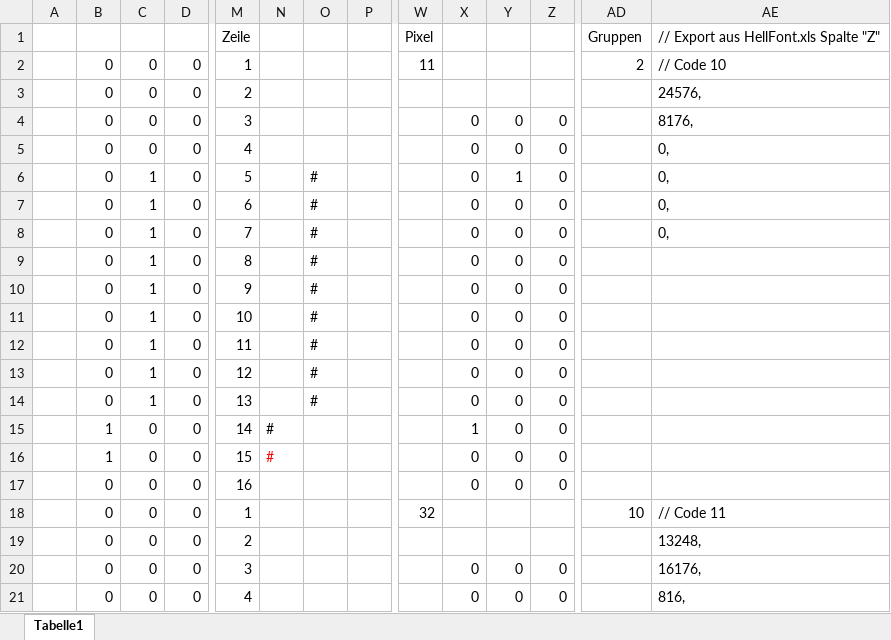
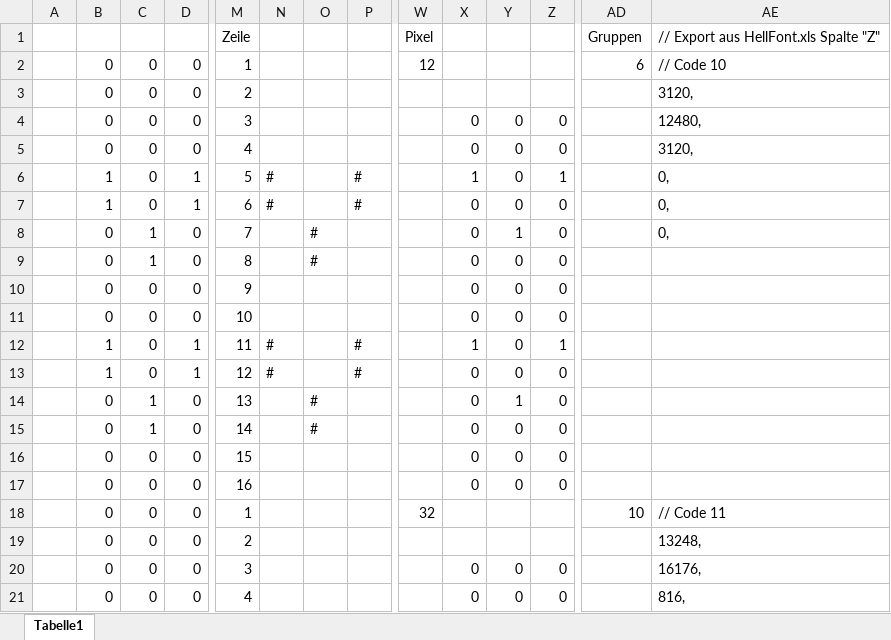
Before and after one commit to toresbe/itelex-misc, an Excel workbook: Hellschreiber/HellFont.xlsm, sheet Tabelle1, drawn as a sheet; only a part is shown, gaps mark what is left out; values as stored, in another font and other column widths than the file's, no borders; removed rows and columns are numbered as before the commit, all else as after; rows hold the shown columns only; the diff covers the shown part only; the diff names each change by its address in the sheet, - before the commit and + after, or states it on an @@ line.

```diff
--- a/Hellschreiber/HellFont.xlsm (sheet Tabelle1)
+++ b/Hellschreiber/HellFont.xlsm (sheet Tabelle1)
-W2: 11
+W2: 12
-AD2: 2
+AD2: 6
-AE3: 24576,
+AE3: 3120,
-AE4: 8176,
+AE4: 12480,
-AE5: 0,
+AE5: 3120,
-B6:B7: 0
+B6:B7: 1
-C6:C7: 1
+C6:C7: 0
-D6:D7: 0
+D6:D7: 1
-N6:N7: (empty)
+N6:N7: #
-O6:O7: #
+O6:O7: (empty)
-P6:P7: (empty)
+P6:P7: #
-X6: 0
+X6: 1
-Y6: 1
+Y6: 0
-Z6: 0
+Z6: 1
-Y8: 0
+Y8: 1
-C10:C11: 1
+C10:C11: 0
-O10:O11: #
+O10:O11: (empty)
+row 12:  | 1 | 0 | 1 | 11 | # |  | # |  | 1 | 0 | 1
-B13: 0
+B13: 1
-C13: 1
+C13: 0
-D13: 0
+D13: 1
-M13: 11
+M13: 12
-N13: (empty)
+N13: #
-O13: #
+O13: (empty)
-P13: (empty)
+P13: #
-M14: 12
+M14: 13
-Y14: 0
+Y14: 1
-M15: 13
+M15: 14
-row 15:  | 1 | 0 | 0 | 14 | # |  |  |  | 1 | 0 | 0
-B16: 1
+B16: 0
-N16: #
+N16: (empty)
```
Also changed, not shown: 1 added row, 1 removed row and 42 edited cells elsewhere in this sheet, formulas that keep their value, 19 other files.
